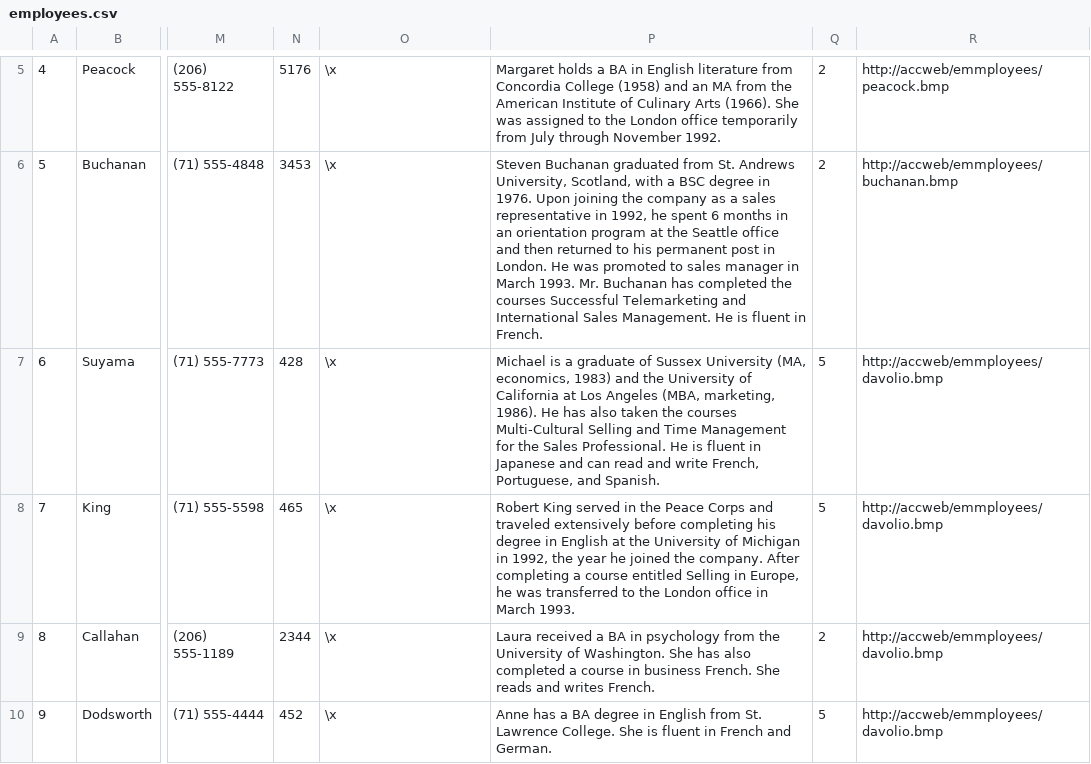
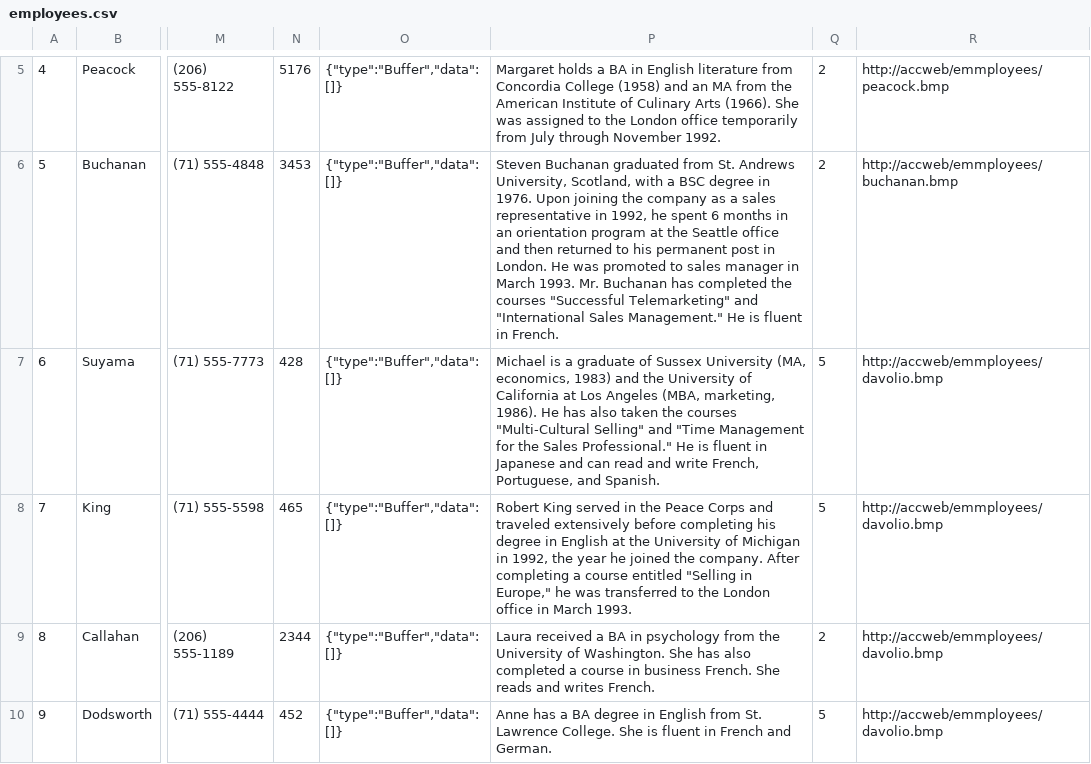
Before and after one commit to am-yo-ga-ma/Northwind, a CSV file: basededatos/employees.csv, drawn as a sheet; only a part is shown, gaps mark what is left out; the diff covers the shown part only; the diff names each change by its address in the sheet, - before the commit and + after, or states it on an @@ line.

```diff
--- a/basededatos/employees.csv
+++ b/basededatos/employees.csv
-O5:O10: \x
+O5:O10: {"type":"Buffer","data":[]}
-P6: …the courses Successful Telemarketing and International Sales Management. He is…
+P6: …the courses "Successful Telemarketing" and "International Sales Management." He is…
-P7: …the courses Multi-Cultural Selling and Time Management for the Sales Professional. He is…
+P7: …the courses "Multi-Cultural Selling" and "Time Management for the Sales Professional." He is…
-P8: …course entitled Selling in Europe, he was…
+P8: …course entitled "Selling in Europe," he was…
```
Also changed, not shown: 1 added row, 1 removed row and 4 edited cells elsewhere in this file.
